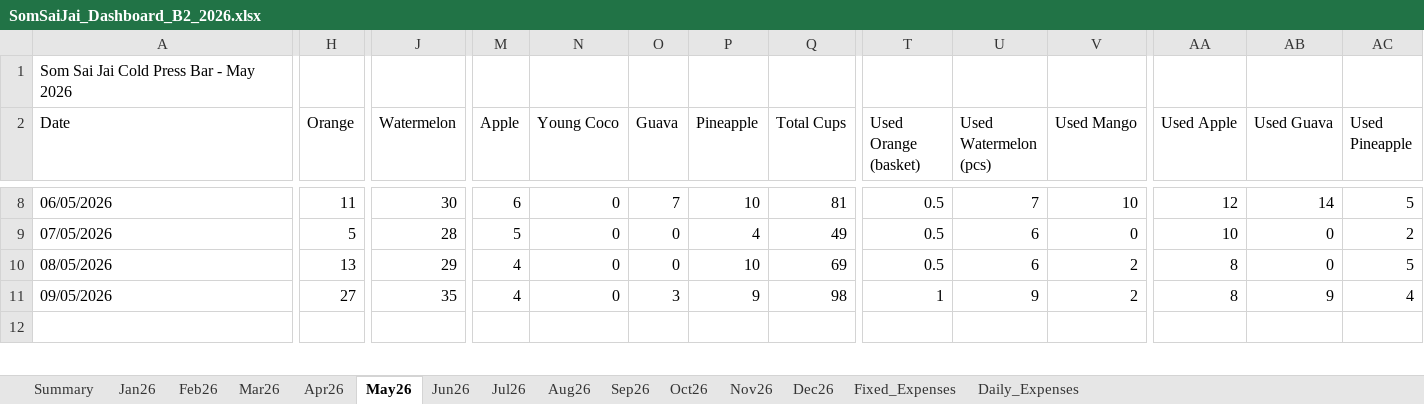
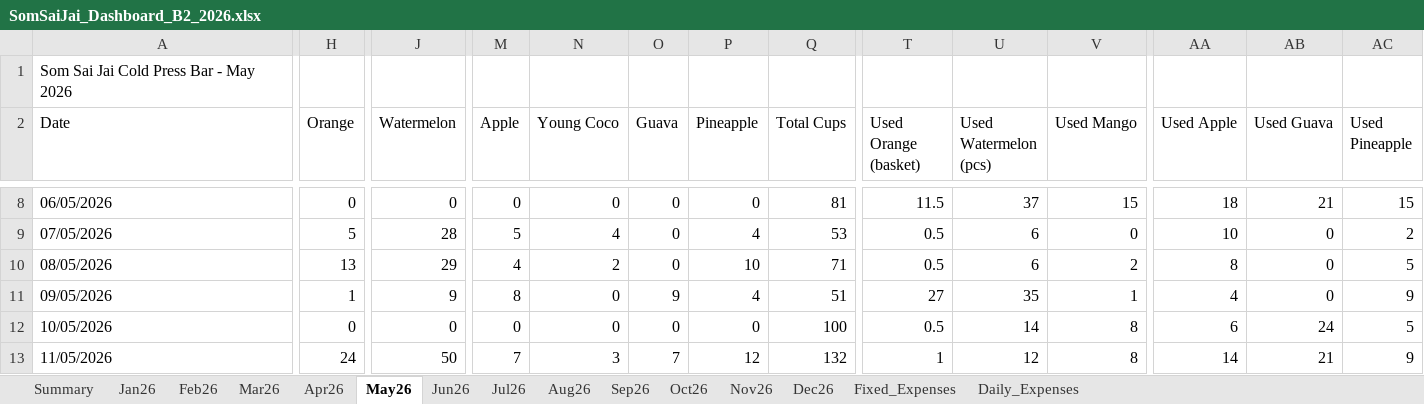
Before and after one commit to metasith-blessme/Somsaijai-Dashboard, an Excel workbook: 3_Automation_Dashboard/SomSaiJai_Dashboard_B2_2026.xlsx, sheet May26, drawn as a sheet; only a part is shown, gaps mark what is left out; the shorter side is filled out with more unchanged rows; values as stored, in another font and other column widths than the file's, no borders; rows hold the shown columns only; the diff covers the shown part only; the diff names each change by its address in the sheet, - before the commit and + after, or states it on an @@ line.

```diff
--- a/3_Automation_Dashboard/SomSaiJai_Dashboard_B2_2026.xlsx (sheet May26)
+++ b/3_Automation_Dashboard/SomSaiJai_Dashboard_B2_2026.xlsx (sheet May26)
-H8 (Orange): 11
+H8 (Orange): 0
-J8 (Watermelon): 30
+J8 (Watermelon): 0
-M8 (Apple): 6
+M8 (Apple): 0
-O8 (Guava): 7
+O8 (Guava): 0
-P8 (Pineapple): 10
+P8 (Pineapple): 0
-T8 (Used Orange (basket)): 0.5
+T8 (Used Orange (basket)): 11.5
-U8 (Used Watermelon (pcs)): 7
+U8 (Used Watermelon (pcs)): 37
-V8 (Used Mango): 10
+V8 (Used Mango): 15
-AA8 (Used Apple): 12
+AA8 (Used Apple): 18
-AB8 (Used Guava): 14
+AB8 (Used Guava): 21
-AC8 (Used Pineapple): 5
+AC8 (Used Pineapple): 15
-N9 (Young Coco): 0
+N9 (Young Coco): 4
-Q9 (Total Cups): 49
+Q9 (Total Cups): 53
-N10 (Young Coco): 0
+N10 (Young Coco): 2
-Q10 (Total Cups): 69
+Q10 (Total Cups): 71
-H11 (Orange): 27
+H11 (Orange): 1
-J11 (Watermelon): 35
+J11 (Watermelon): 9
-M11 (Apple): 4
+M11 (Apple): 8
-O11 (Guava): 3
+O11 (Guava): 9
-P11 (Pineapple): 9
+P11 (Pineapple): 4
-Q11 (Total Cups): 98
+Q11 (Total Cups): 51
-T11 (Used Orange (basket)): 1
+T11 (Used Orange (basket)): 27
-U11 (Used Watermelon (pcs)): 9
+U11 (Used Watermelon (pcs)): 35
-V11 (Used Mango): 2
+V11 (Used Mango): 1
-AA11 (Used Apple): 8
+AA11 (Used Apple): 4
-AB11 (Used Guava): 9
+AB11 (Used Guava): 0
-AC11 (Used Pineapple): 4
+AC11 (Used Pineapple): 9
+row 12: 10/05/2026 | 0 | 0 | 0 | 0 | 0 | 0 | 100 | 0.5 | 14 | 8 | 6 | 24 | 5
+row 13: 11/05/2026 | 24 | 50 | 7 | 3 | 7 | 12 | 132 | 1 | 12 | 8 | 14 | 21 | 9
```
Also changed, not shown: 3 added rows and 83 edited cells elsewhere in this sheet, 3_Automation_Dashboard/SomSaiJai_Dashboard_B1_2026.xlsx, 23 other files.
